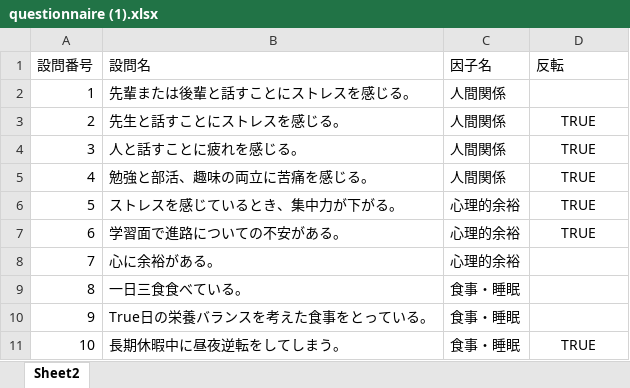
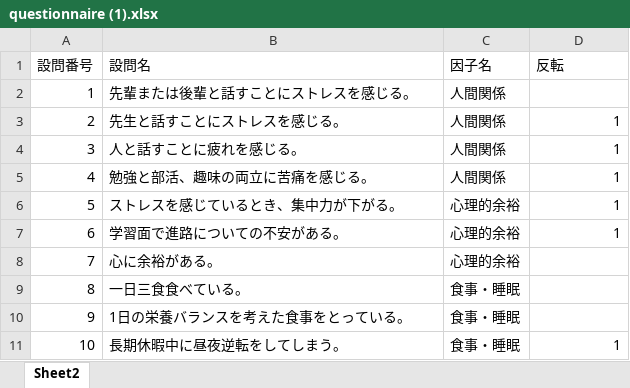
Before and after one commit to jumpingbob/Mental-Health-Prediction-app, an Excel workbook: questionnaire (1).xlsx, sheet Sheet2, drawn as a sheet; values as stored, in another font and other column widths than the file's, no borders; the diff names each change by its address in the sheet, - before the commit and + after, or states it on an @@ line.

```diff
--- a/questionnaire (1).xlsx (sheet Sheet2)
+++ b/questionnaire (1).xlsx (sheet Sheet2)
-D3:D7 (反転): TRUE
+D3:D7 (反転): 1
-D3:D7 alignment: center
+D3:D7 alignment: right
-B10 (設問名): True日の栄養バランスを考えた食事をとっている。
+B10 (設問名): 1日の栄養バランスを考えた食事をとっている。
-D11 (反転): TRUE
+D11 (反転): 1
-D11 alignment: center
+D11 alignment: right
```
Also changed, not shown: 1 other file.
